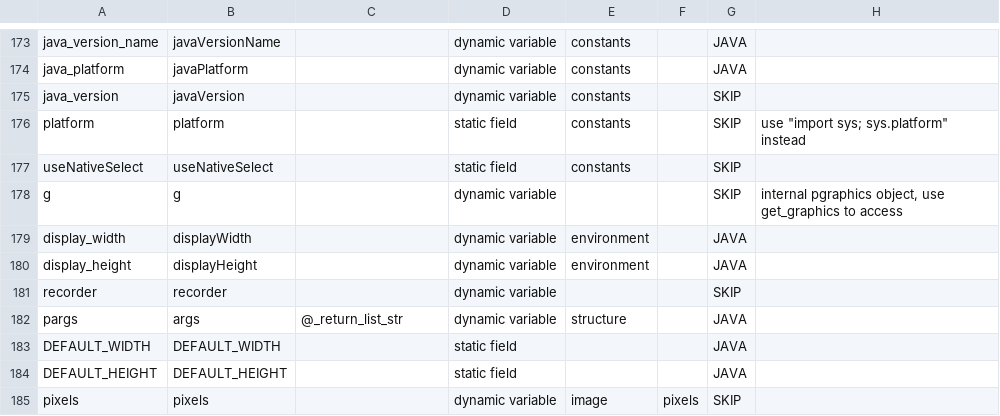
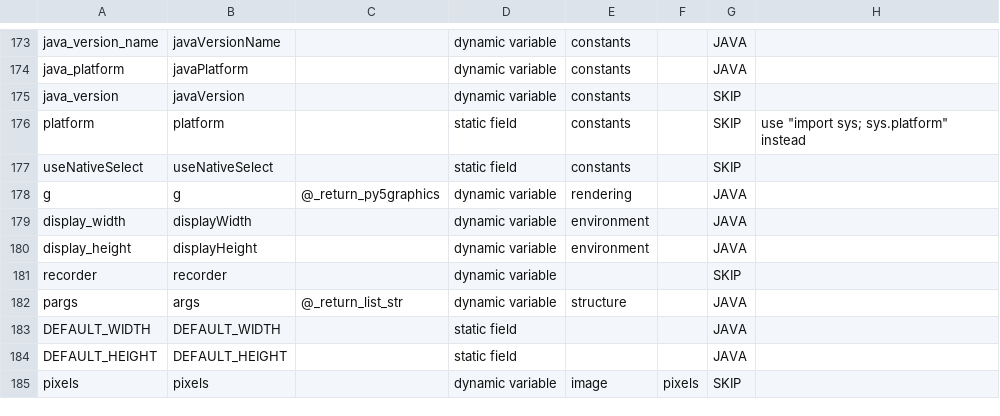
Before and after one commit to py5coding/py5generator, a CSV file: py5_resources/data/sketch.csv, drawn as a sheet; only a part is shown, gaps mark what is left out.

```diff
--- a/py5_resources/data/sketch.csv
+++ b/py5_resources/data/sketch.csv
@@ -177,3 +177,3 @@ platform,platform,,static field,constants,,SKIP,"use ""import sys; sys.platform"
 useNativeSelect,useNativeSelect,,static field,constants,,SKIP,
-g,g,,dynamic variable,,,SKIP,"internal pgraphics object, use get_graphics to access"
+g,g,@_return_py5graphics,dynamic variable,rendering,,JAVA,
 display_width,displayWidth,,dynamic variable,environment,,JAVA,
```
Also changed, not shown: 1 other file.
